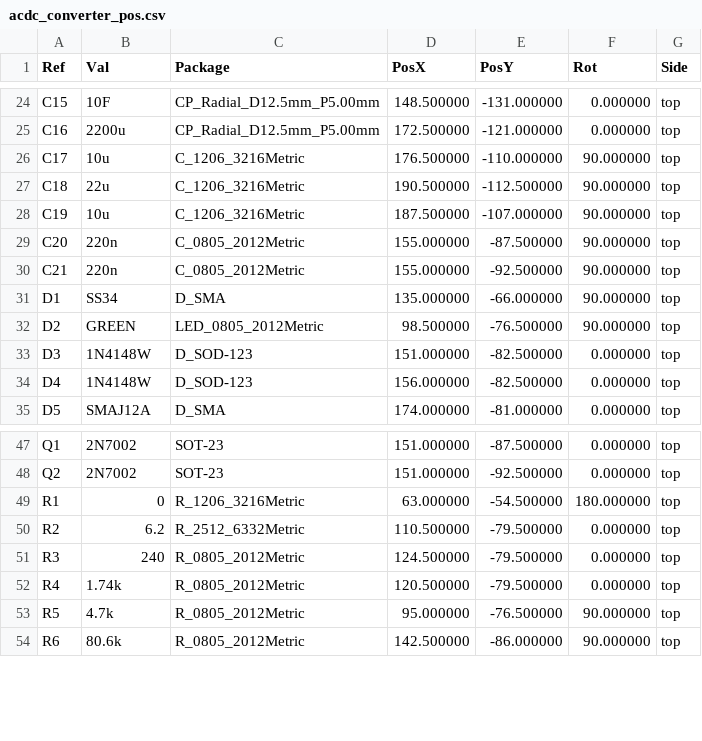
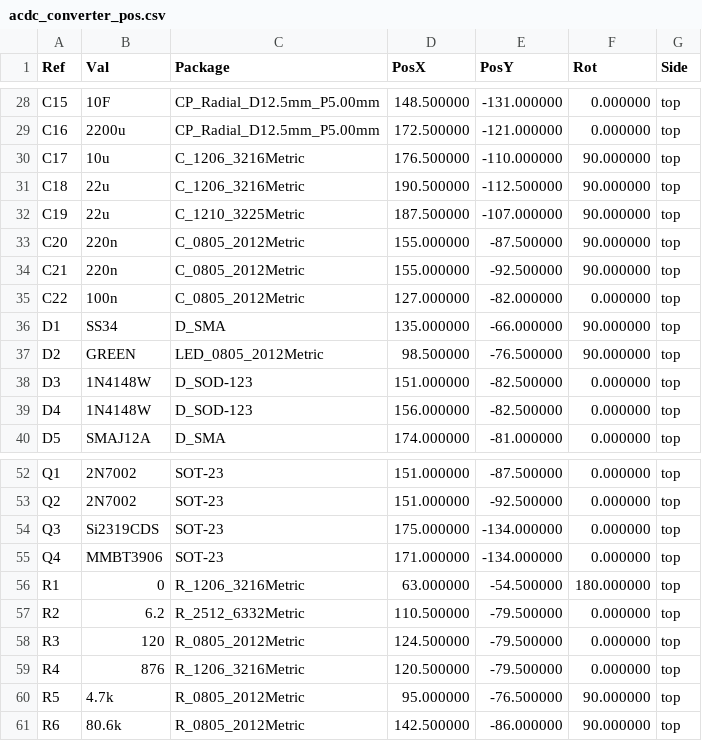
Before and after one commit to MatejGomboc/ELF-Schumann-Resonance-Receiver, a CSV file: PCB/acdc_converter/fab/acdc_converter_pos.csv, drawn as a sheet; only a part is shown, gaps mark what is left out; the diff covers the shown part only.

```diff
--- a/PCB/acdc_converter/fab/acdc_converter_pos.csv
+++ b/PCB/acdc_converter/fab/acdc_converter_pos.csv
@@ -27,5 +31,6 @@ Ref,Val,Package,PosX,PosY,Rot,Side
 "C18","22u","C_1206_3216Metric",190.500000,-112.500000,90.000000,top
-"C19","10u","C_1206_3216Metric",187.500000,-107.000000,90.000000,top
+"C19","22u","C_1210_3225Metric",187.500000,-107.000000,90.000000,top
 "C20","220n","C_0805_2012Metric",155.000000,-87.500000,90.000000,top
 "C21","220n","C_0805_2012Metric",155.000000,-92.500000,90.000000,top
+"C22","100n","C_0805_2012Metric",127.000000,-82.000000,0.000000,top
 "D1","SS34","D_SMA",135.000000,-66.000000,90.000000,top
@@ -48,6 +53,8 @@ Ref,Val,Package,PosX,PosY,Rot,Side
 "Q2","2N7002","SOT-23",151.000000,-92.500000,0.000000,top
+"Q3","Si2319CDS","SOT-23",175.000000,-134.000000,0.000000,top
+"Q4","MMBT3906","SOT-23",171.000000,-134.000000,0.000000,top
 "R1","0","R_1206_3216Metric",63.000000,-54.500000,180.000000,top
 "R2","6.2","R_2512_6332Metric",110.500000,-79.500000,0.000000,top
-"R3","240","R_0805_2012Metric",124.500000,-79.500000,0.000000,top
-"R4","1.74k","R_0805_2012Metric",120.500000,-79.500000,0.000000,top
+"R3","120","R_0805_2012Metric",124.500000,-79.500000,0.000000,top
+"R4","876","R_1206_3216Metric",120.500000,-79.500000,0.000000,top
 "R5","4.7k","R_0805_2012Metric",95.000000,-76.500000,90.000000,top
```
Also changed, not shown: 14 added rows and 4 edited cells elsewhere in this file, PCB/acdc_converter/fab/acdc_converter_bom.csv, 17 other files.
